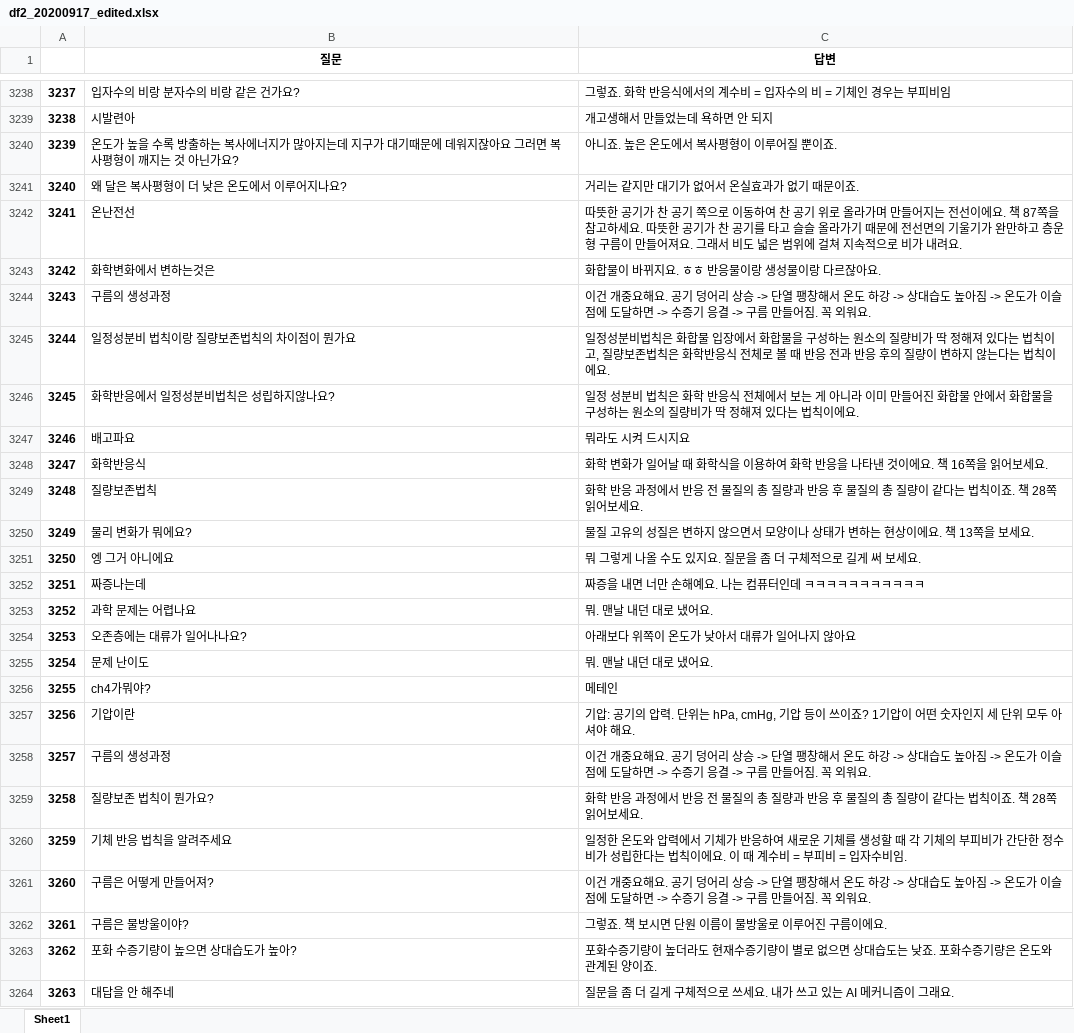
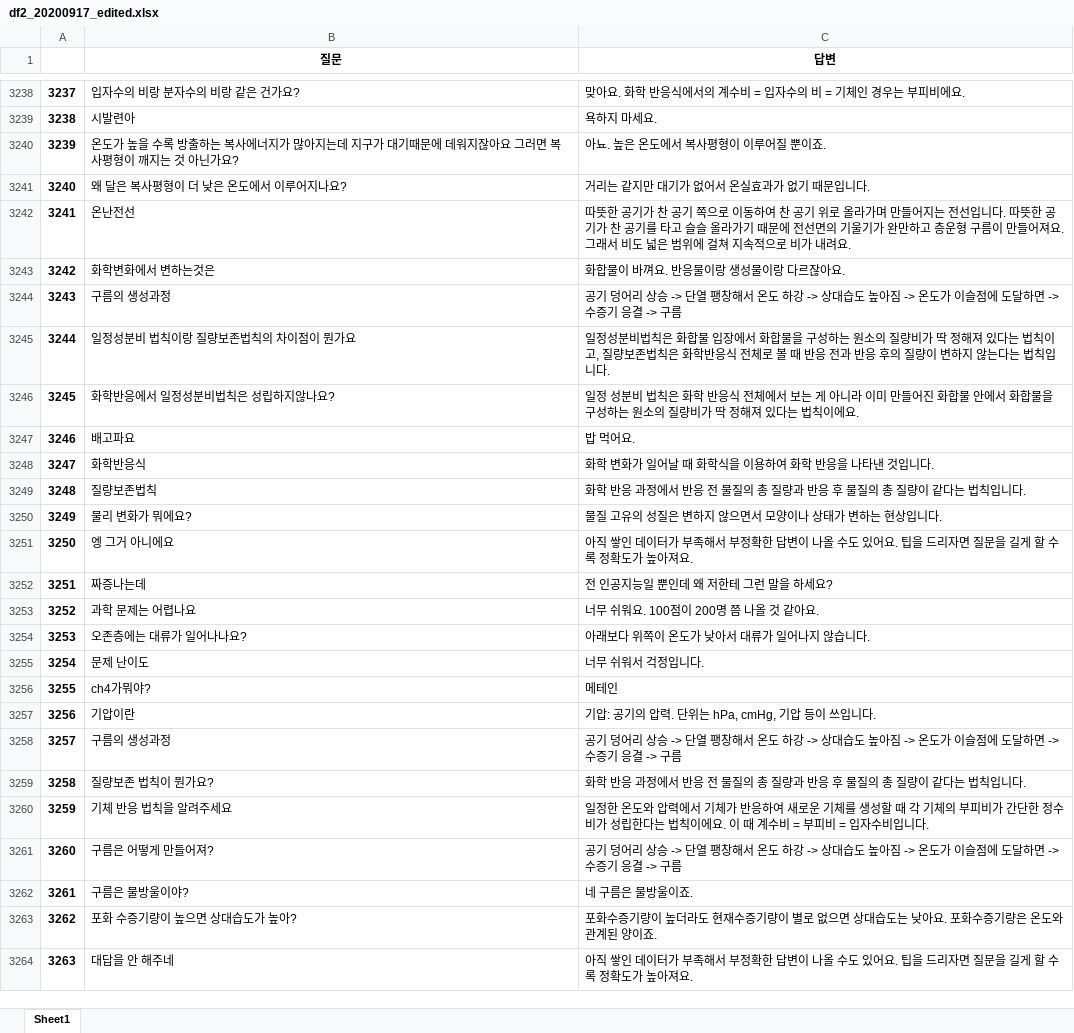
Before and after one commit to ty3370/faq_chatbot_sciecne_3rd, an Excel workbook: data/df2_20200917_edited.xlsx, sheet Sheet1, drawn as a sheet; only a part is shown, gaps mark what is left out; values as stored, in another font and other column widths than the file's, no borders; the diff covers the shown part only; the diff names each change by its address in the sheet, - before the commit and + after, or states it on an @@ line.

```diff
--- a/data/df2_20200917_edited.xlsx (sheet Sheet1)
+++ b/data/df2_20200917_edited.xlsx (sheet Sheet1)
-C3238 (답변): 그렇죠. 화학 반응식에서의 계수비 = 입자수의 비 = 기체인 경우는 부피비임
+C3238 (답변): 맞아요. 화학 반응식에서의 계수비 = 입자수의 비 = 기체인 경우는 부피비에요.
-C3239 (답변): 개고생해서 만들었는데 욕하면 안 되지
+C3239 (답변): 욕하지 마세요.
-C3240 (답변): 아니죠. 높은 온도에서 복사평형이 이루어질 뿐이죠.
+C3240 (답변): 아뇨. 높은 온도에서 복사평형이 이루어질 뿐이죠.
-C3241 (답변): 거리는 같지만 대기가 없어서 온실효과가 없기 때문이죠.
+C3241 (답변): 거리는 같지만 대기가 없어서 온실효과가 없기 때문입니다.
-C3242 (답변): …는 전선이에요. 책 87쪽을 참고하세요. 따뜻한…
+C3242 (답변): …는 전선입니다. 따뜻한…
-C3243 (답변): 화합물이 바뀌지요. ㅎㅎ 반응물이랑 생성물이랑 다르잖아요.
+C3243 (답변): 화합물이 바껴요. 반응물이랑 생성물이랑 다르잖아요.
-C3244 (답변): 이건 개중요해요. 공기 덩어리 상승 -> 단열 팽창해서 온도 하강 -> 상대습도 높아짐 -> 온도가 이슬점에 도달하면 -> 수증기 응결 -> 구름 만들어짐. 꼭 외워요.
+C3244 (답변): 공기 덩어리 상승 -> 단열 팽창해서 온도 하강 -> 상대습도 높아짐 -> 온도가 이슬점에 도달하면 -> 수증기 응결 -> 구름
-C3245 (답변): …는 법칙이에요.
+C3245 (답변): …는 법칙입니다.
-C3247 (답변): 뭐라도 시켜 드시지요
+C3247 (답변): 밥 먹어요.
-C3248 (답변): …타낸 것이에요. 책 16쪽을 읽어보세요.
+C3248 (답변): …타낸 것입니다.
-C3249 (답변): …는 법칙이죠. 책 28쪽 읽어보세요.
+C3249 (답변): …는 법칙입니다.
-C3250 (답변): 물질 고유의 성질은 변하지 않으면서 모양이나 상태가 변하는 현상이에요. 책 13쪽을 보세요.
+C3250 (답변): 물질 고유의 성질은 변하지 않으면서 모양이나 상태가 변하는 현상입니다.
-C3251 (답변): 뭐 그렇게 나올 수도 있지요. 질문을 좀 더 구체적으로 길게 써 보세요.
+C3251 (답변): 아직 쌓인 데이터가 부족해서 부정확한 답변이 나올 수도 있어요. 팁을 드리자면 질문을 길게 할 수록 정확도가 높아져요.
-C3252 (답변): 짜증을 내면 너만 손해예요. 나는 컴퓨터인데 ㅋㅋㅋㅋㅋㅋㅋㅋㅋㅋㅋ
+C3252 (답변): 전 인공지능일 뿐인데 왜 저한테 그런 말을 하세요?
-C3253 (답변): 뭐. 맨날 내던 대로 냈어요.
+C3253 (답변): 너무 쉬워요. 100점이 200명 쯤 나올 것 같아요.
-C3254 (답변): 아래보다 위쪽이 온도가 낮아서 대류가 일어나지 않아요
+C3254 (답변): 아래보다 위쪽이 온도가 낮아서 대류가 일어나지 않습니다.
-C3255 (답변): 뭐. 맨날 내던 대로 냈어요.
+C3255 (답변): 너무 쉬워서 걱정입니다.
-C3257 (답변): …등이 쓰이죠? 1기압이 어떤 숫자인지 세 단위 모두 아셔야 해요.
+C3257 (답변): …등이 쓰입니다.
-C3258 (답변): 이건 개중요해요. 공기 덩어리 상승 -> 단열 팽창해서 온도 하강 -> 상대습도 높아짐 -> 온도가 이슬점에 도달하면 -> 수증기 응결 -> 구름 만들어짐. 꼭 외워요.
+C3258 (답변): 공기 덩어리 상승 -> 단열 팽창해서 온도 하강 -> 상대습도 높아짐 -> 온도가 이슬점에 도달하면 -> 수증기 응결 -> 구름
-C3259 (답변): …는 법칙이죠. 책 28쪽 읽어보세요.
+C3259 (답변): …는 법칙입니다.
-C3260 (답변): …입자수비임.
+C3260 (답변): …입자수비입니다.
-C3261 (답변): 이건 개중요해요. 공기 덩어리 상승 -> 단열 팽창해서 온도 하강 -> 상대습도 높아짐 -> 온도가 이슬점에 도달하면 -> 수증기 응결 -> 구름 만들어짐. 꼭 외워요.
+C3261 (답변): 공기 덩어리 상승 -> 단열 팽창해서 온도 하강 -> 상대습도 높아짐 -> 온도가 이슬점에 도달하면 -> 수증기 응결 -> 구름
-C3262 (답변): 그렇죠. 책 보시면 단원 이름이 물방울로 이루어진 구름이에요.
+C3262 (답변): 네 구름은 물방울이죠.
-C3263 (답변): …도는 낮죠. 포화수…
+C3263 (답변): …도는 낮아요. 포화수…
-C3264 (답변): 질문을 좀 더 길게 구체적으로 쓰세요. 내가 쓰고 있는 AI 메커니즘이 그래요.
+C3264 (답변): 아직 쌓인 데이터가 부족해서 부정확한 답변이 나올 수도 있어요. 팁을 드리자면 질문을 길게 할 수록 정확도가 높아져요.
```
Also changed, not shown: 54 added rows, 55 removed rows and 201 edited cells elsewhere in this sheet.
